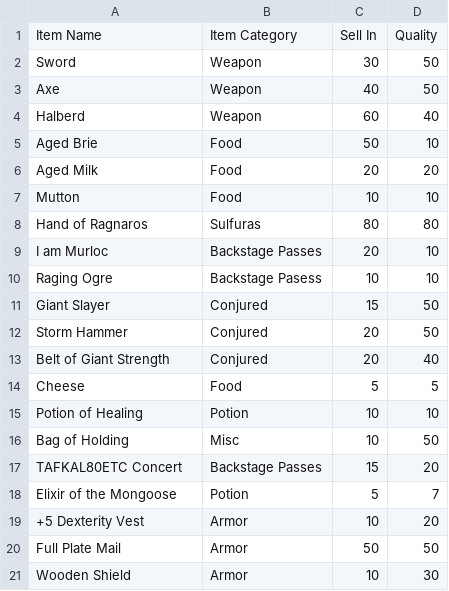
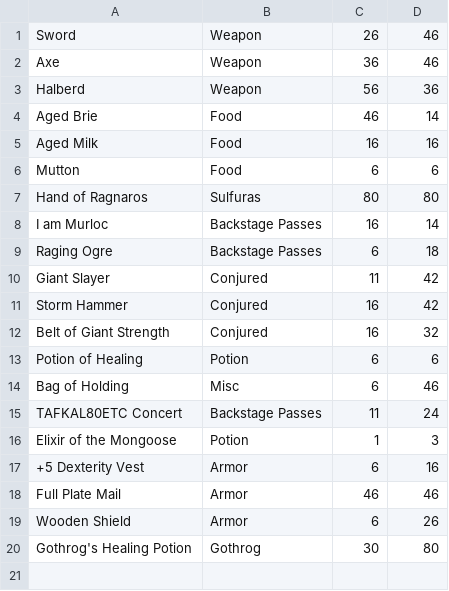
Before and after one commit to AccelaSchool/GildedRose, a CSV file: inventory.csv, drawn as a sheet.

```diff
--- a/inventory.csv
+++ b/inventory.csv
@@ -1,21 +1,20 @@
-Item Name, Item Category, Sell In, Quality
-Sword,Weapon,30,50
-Axe,Weapon,40,50
-Halberd,Weapon,60,40
-Aged Brie,Food,50,10
-Aged Milk,Food,20,20
-Mutton,Food,10,10
+Sword,Weapon,26,46
+Axe,Weapon,36,46
+Halberd,Weapon,56,36
+Aged Brie,Food,46,14
+Aged Milk,Food,16,16
+Mutton,Food,6,6
 Hand of Ragnaros,Sulfuras,80,80
-I am Murloc,Backstage Passes,20,10
-Raging Ogre,Backstage Pasess,10,10
-Giant Slayer,Conjured,15,50
-Storm Hammer,Conjured,20,50
-Belt of Giant Strength,Conjured,20,40
-Cheese,Food,5,5
-Potion of Healing,Potion,10,10
-Bag of Holding,Misc,10,50
-TAFKAL80ETC Concert,Backstage Passes,15,20
-Elixir of the Mongoose,Potion,5,7
-+5 Dexterity Vest,Armor,10,20
-Full Plate Mail,Armor,50,50
-Wooden Shield,Armor,10,30
+I am Murloc,Backstage Passes,16,14
+Raging Ogre,Backstage Passes,6,18
+Giant Slayer,Conjured,11,42
+Storm Hammer,Conjured,16,42
+Belt of Giant Strength,Conjured,16,32
+Potion of Healing,Potion,6,6
+Bag of Holding,Misc,6,46
+TAFKAL80ETC Concert,Backstage Passes,11,24
+Elixir of the Mongoose,Potion,1,3
++5 Dexterity Vest,Armor,6,16
+Full Plate Mail,Armor,46,46
+Wooden Shield,Armor,6,26
+Gothrog's Healing Potion,Gothrog,30,80
```
Also changed, not shown: inventory-org.csv, 7 other files.
